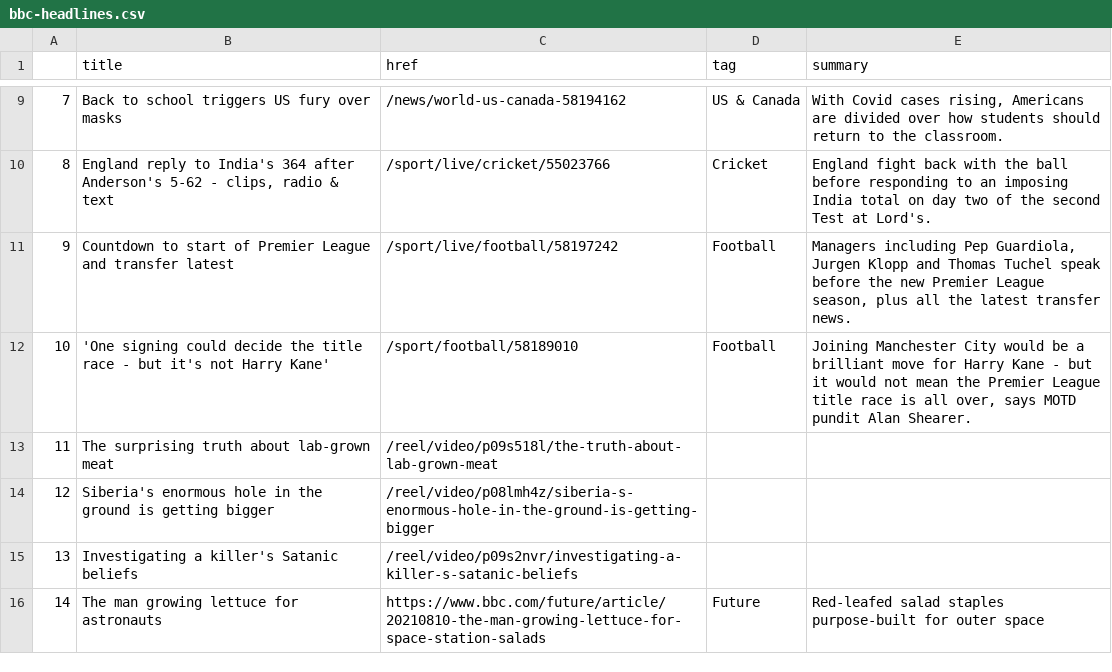
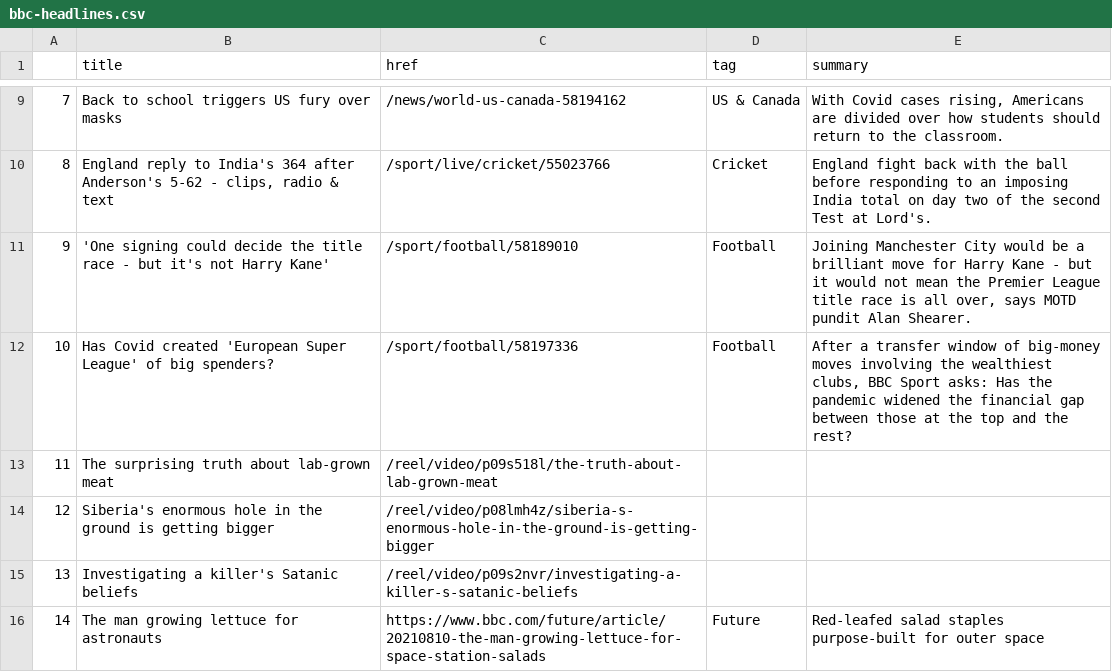
Before and after one commit to anth3lia/automatic-scraper, a CSV file: bbc-headlines.csv, drawn as a sheet; only a part is shown, gaps mark what is left out.

```diff
--- a/bbc-headlines.csv
+++ b/bbc-headlines.csv
@@ -10,4 +10,4 @@
 8,"England reply to India's 364 after Anderson's 5-62 - clips, radio & text",/sport/live/cricket/55023766,Cricket,England fight back with the ball before responding to an imposing India total on day two of the second Test at Lord's.
-9,Countdown to start of Premier League and transfer latest,/sport/live/football/58197242,Football,"Managers including Pep Guardiola, Jurgen Klopp and Thomas Tuchel speak before the new Premier League season, plus all the latest transfer news."
-10,'One signing could decide the title race - but it's not Harry Kane',/sport/football/58189010,Football,"Joining Manchester City would be a brilliant move for Harry Kane - but it would not mean the Premier League title race is all over, says MOTD pundit Alan Shearer."
+9,'One signing could decide the title race - but it's not Harry Kane',/sport/football/58189010,Football,"Joining Manchester City would be a brilliant move for Harry Kane - but it would not mean the Premier League title race is all over, says MOTD pundit Alan Shearer."
+10,Has Covid created 'European Super League' of big spenders?,/sport/football/58197336,Football,"After a transfer window of big-money moves involving the wealthiest clubs, BBC Sport asks: Has the pandemic widened the financial gap between those at the top and the rest?"
 11,The surprising truth about lab-grown meat,/reel/video/p09s518l/the-truth-about-lab-grown-meat,,
```
